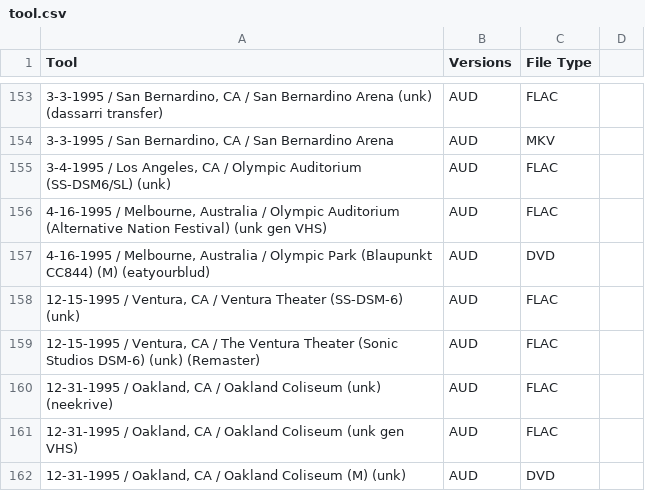
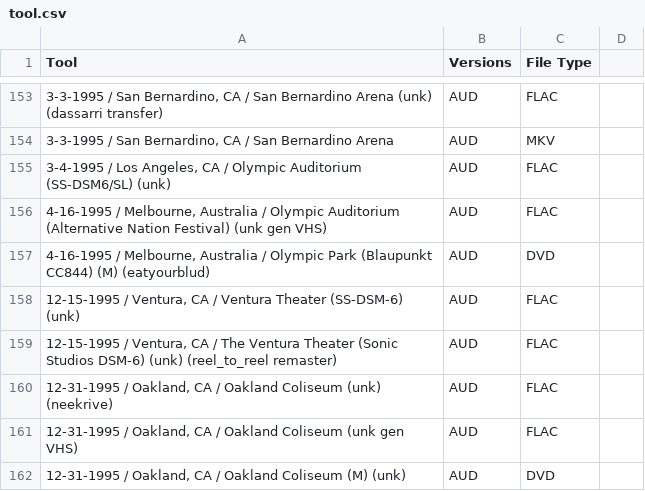
Before and after one commit to dudethatsclassic/shynomi-archive, a CSV file: artists/tool.csv, drawn as a sheet; only a part is shown, gaps mark what is left out; the diff names each change by its address in the sheet, - before the commit and + after, or states it on an @@ line.

Commit message:
Auto-export CSV: TOOL

```diff
--- a/artists/tool.csv
+++ b/artists/tool.csv
-A159 (Tool): …DSM-6) (unk) (Remaster)
+A159 (Tool): …DSM-6) (unk) (reel_to_reel remaster)
```
